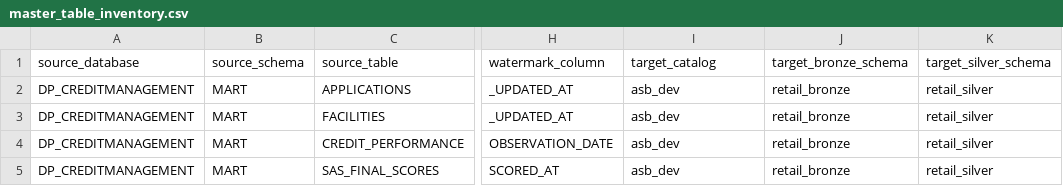
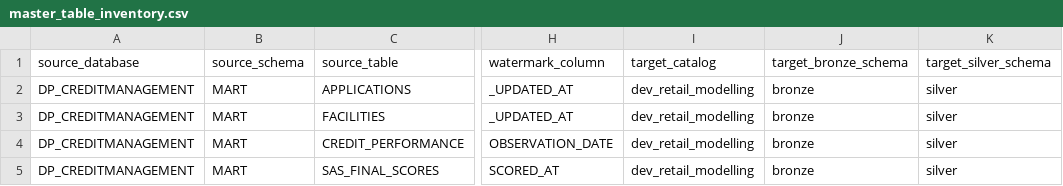
Before and after one commit to srinubayyavarapu/asb-pl-scorecard-mlops, a CSV file: configs/ingestion/master_table_inventory.csv, drawn as a sheet; only a part is shown, gaps mark what is left out; the diff names each change by its address in the sheet, - before the commit and + after, or states it on an @@ line.

```diff
--- a/configs/ingestion/master_table_inventory.csv
+++ b/configs/ingestion/master_table_inventory.csv
-I2:I5: asb_dev
+I2:I5: dev_retail_modelling
-J2:J5: retail_bronze
+J2:J5: bronze
-K2:K5: retail_silver
+K2:K5: silver
```
Also changed, not shown: 30 other files.
